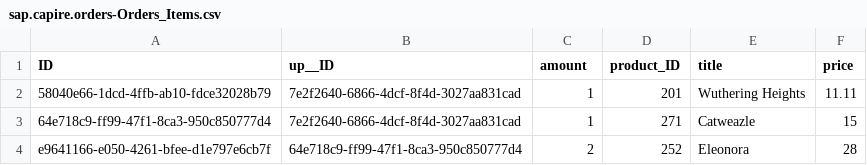
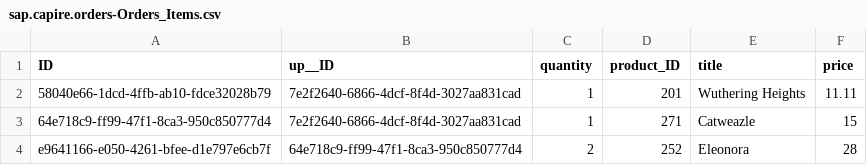
Before and after one commit to SAP-samples/cloud-cap-samples, a CSV file: orders/db/data/sap.capire.orders-Orders_Items.csv, drawn as a sheet.

Commit message:
Rename amount -> quantity

```diff
--- a/orders/db/data/sap.capire.orders-Orders_Items.csv
+++ b/orders/db/data/sap.capire.orders-Orders_Items.csv
@@ -1,2 +1,2 @@
-ID;up__ID;amount;product_ID;title;price
+ID;up__ID;quantity;product_ID;title;price
 58040e66-1dcd-4ffb-ab10-fdce32028b79;7e2f2640-6866-4dcf-8f4d-3027aa831cad;1;201;Wuthering Heights;11.11
```
Also changed, not shown: 10 other files.
